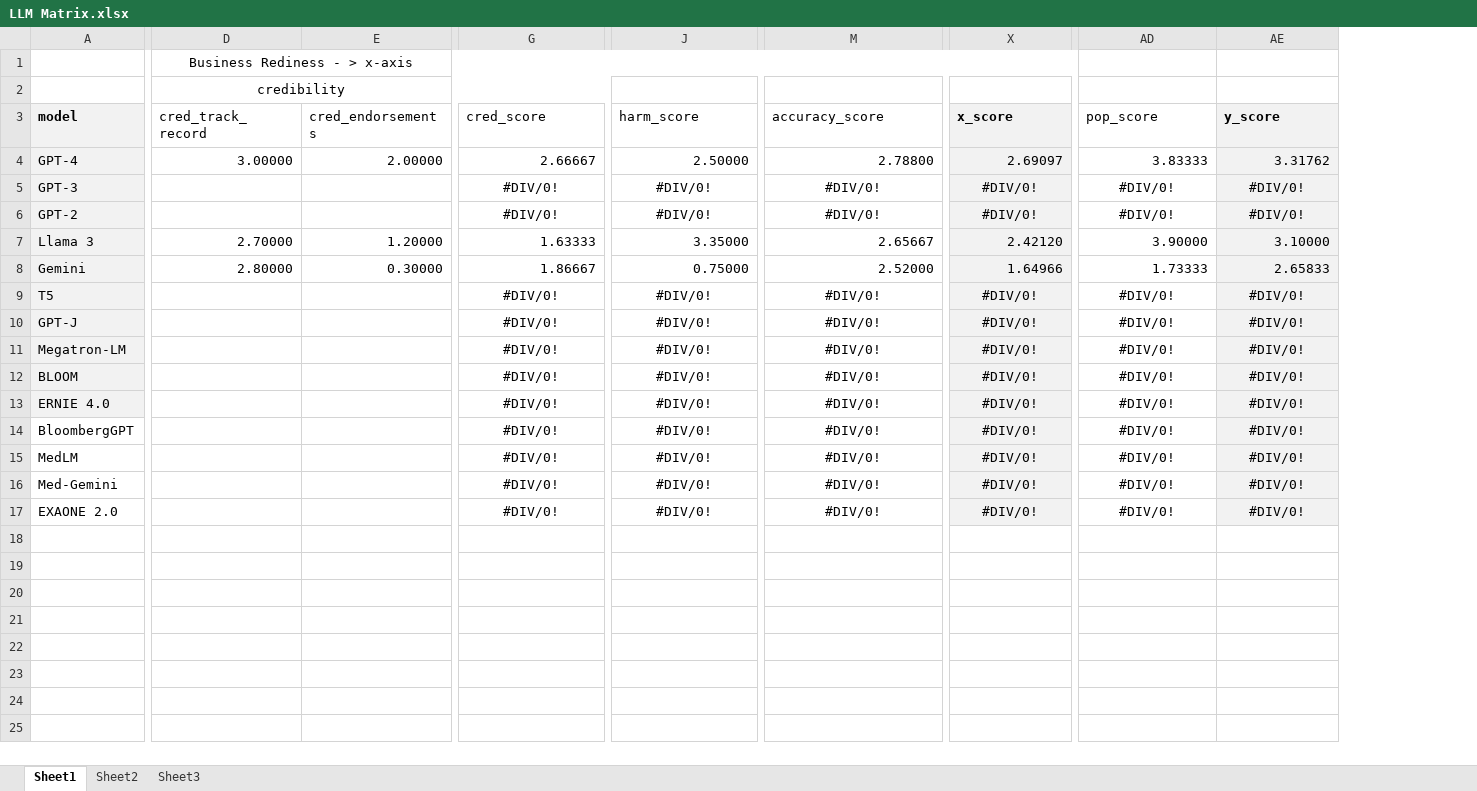
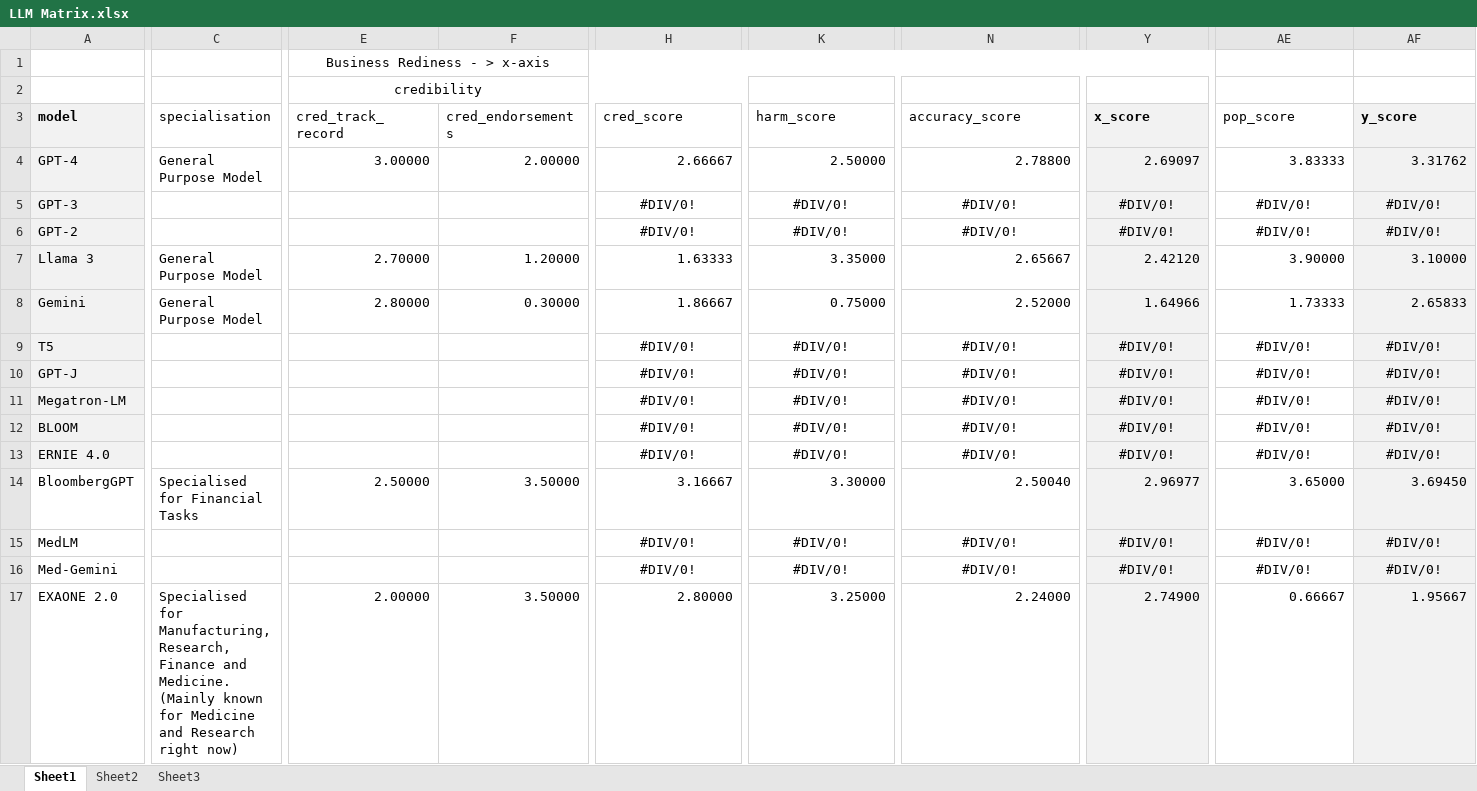
Before and after one commit to RichardLoProjects/DF_2024_wk14_HackathonJuly24, an Excel workbook: data/LLM Matrix.xlsx, sheet Sheet1, drawn as a sheet; only a part is shown, gaps mark what is left out; values as stored, in another font and other column widths than the file's, no borders; charts and pictures not drawn; addresses are those after the commit; the diff covers the shown part only; the diff names each change by its address in the sheet, - before the commit and + after, or states it on an @@ line.

Commit message:
LLM Matrix Update (5/6)
Added two more models to the Matrix. Also move the .ipyub file from 'data' to 'dataAnalysis'

```diff
--- a/data/LLM Matrix.xlsx (sheet Sheet1)
+++ b/data/LLM Matrix.xlsx (sheet Sheet1)
+column C (specialisation), rows 4-17: General Purpose Model |  |  | General Purpose Model | General Purpose Model |  |  |  |  |  | Specialised for Financial Tasks |  |  | Specialised for Manufacturing, Research, Finance and Medicine. (Mainly known for Medicine and Research right now)
-E14 (cred_track_record): (empty)
+E14 (cred_track_record): 2.50000
-F14 (cred_endorsements): (empty)
+F14 (cred_endorsements): 3.50000
-H14 (cred_score): #DIV/0!
+H14 (cred_score): 3.16667
-H14 alignment: center
+H14 alignment: right
-K14 (harm_score): #DIV/0!
+K14 (harm_score): 3.30000
-K14 alignment: center
+K14 alignment: right
-N14 (accuracy_score): #DIV/0!
+N14 (accuracy_score): 2.50040
-N14 alignment: center
+N14 alignment: right
-Y14 (x_score): #DIV/0!
+Y14 (x_score): 2.96977
-Y14 alignment: center
+Y14 alignment: right
-AE14 (pop_score): #DIV/0!
+AE14 (pop_score): 3.65000
-AE14:AF14 alignment: center
+AE14:AF14 alignment: right
-AF14 (y_score): #DIV/0!
+AF14 (y_score): 3.69450
-E17 (cred_track_record): (empty)
+E17 (cred_track_record): 2.00000
-F17 (cred_endorsements): (empty)
+F17 (cred_endorsements): 3.50000
-H17 (cred_score): #DIV/0!
+H17 (cred_score): 2.80000
-H17 alignment: center
+H17 alignment: right
-K17 (harm_score): #DIV/0!
+K17 (harm_score): 3.25000
-K17 alignment: center
+K17 alignment: right
-N17 (accuracy_score): #DIV/0!
+N17 (accuracy_score): 2.24000
-N17 alignment: center
+N17 alignment: right
-Y17 alignment: center
+Y17 alignment: right
-Y17 (x_score): #DIV/0!
+Y17 (x_score): 2.74900
-AE17 (pop_score): #DIV/0!
+AE17 (pop_score): 0.66667
-AE17:AF17 alignment: center
+AE17:AF17 alignment: right
-AF17 (y_score): #DIV/0!
+AF17 (y_score): 1.95667
```
Also changed, not shown: 20 edited cells and cell formats elsewhere in this sheet, formulas that keep their value, charts or pictures, 3 other files.
